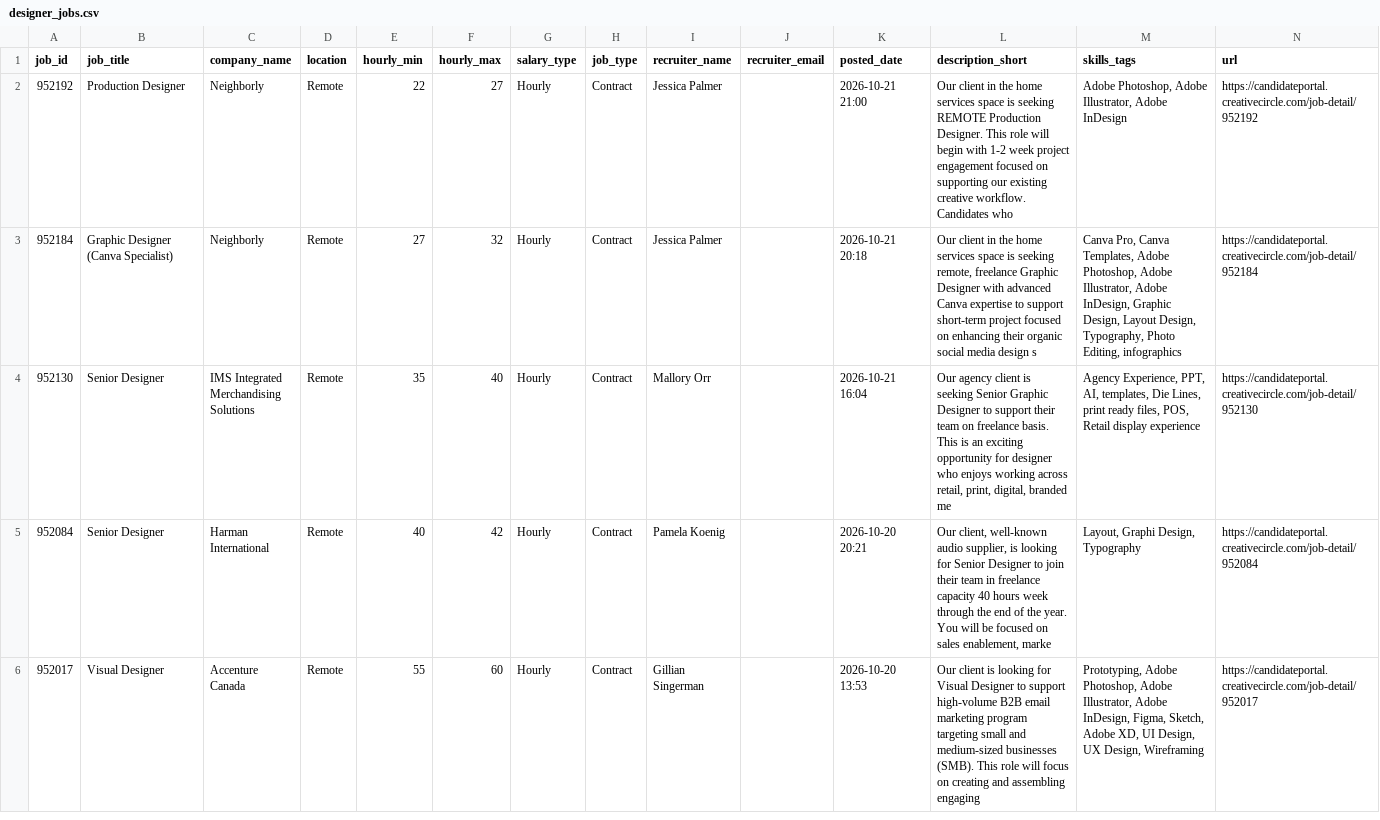
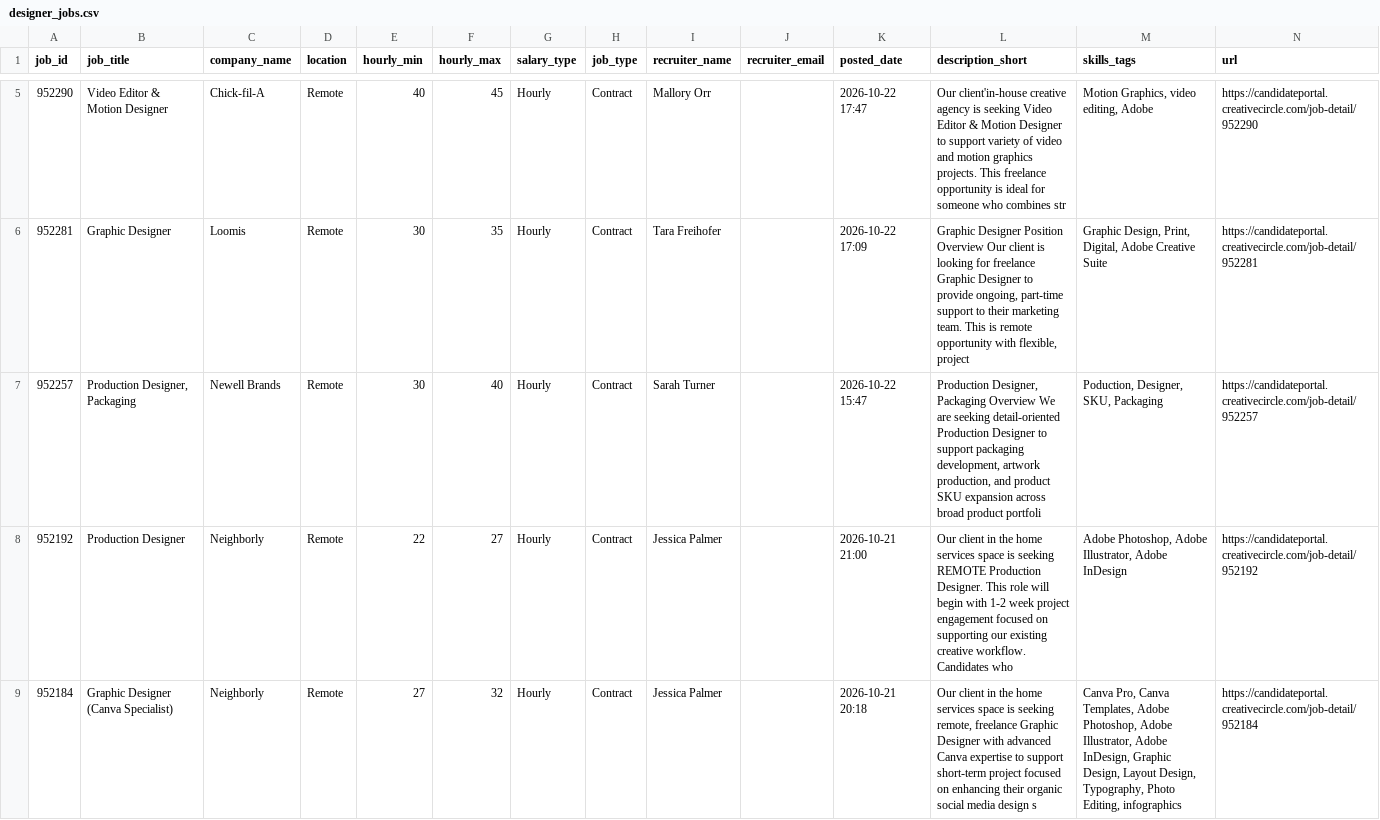
Before and after one commit to zeandroid/JSAuto, a CSV file: data/designer_jobs.csv, drawn as a sheet; only a part is shown, gaps mark what is left out; the shorter side is filled out with more unchanged rows; the diff covers the shown part only; the diff names each change by its address in the sheet, - before the commit and + after, or states it on an @@ line.

```diff
--- a/data/designer_jobs.csv
+++ b/data/designer_jobs.csv
+row 5: 952290 | Video Editor & Motion Designer | Chick-fil-A | Remote | 40 | 45 | Hourly | Contract | Mallory Orr |  | 2026-10-22 17:47 | Our client'in-house creative agency is seeking Video Editor & Motion Designer to support variety of video and motion graphics projects. This freelance opportunity is ideal for someone who combines str | Motion Graphics, video editing, Adobe | https://candidateportal.creativecircle.com/job-detail/952290
+row 6: 952281 | Graphic Designer | Loomis | Remote | 30 | 35 | Hourly | Contract | Tara Freihofer |  | 2026-10-22 17:09 | Graphic Designer Position Overview Our client is looking for freelance Graphic Designer to provide ongoing, part-time support to their marketing team. This is remote opportunity with flexible, project | Graphic Design, Print, Digital, Adobe Creative Suite | https://candidateportal.creativecircle.com/job-detail/952281
+row 7: 952257 | Production Designer, Packaging | Newell Brands | Remote | 30 | 40 | Hourly | Contract | Sarah Turner |  | 2026-10-22 15:47 | Production Designer, Packaging Overview We are seeking detail-oriented Production Designer to support packaging development, artwork production, and product SKU expansion across broad product portfoli | Poduction, Designer, SKU, Packaging | https://candidateportal.creativecircle.com/job-detail/952257
```
Also changed, not shown: 4 added rows elsewhere in this file.
